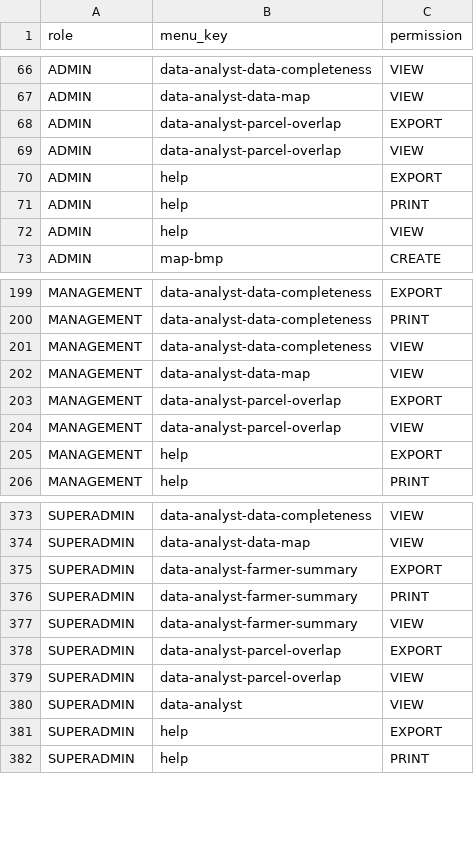
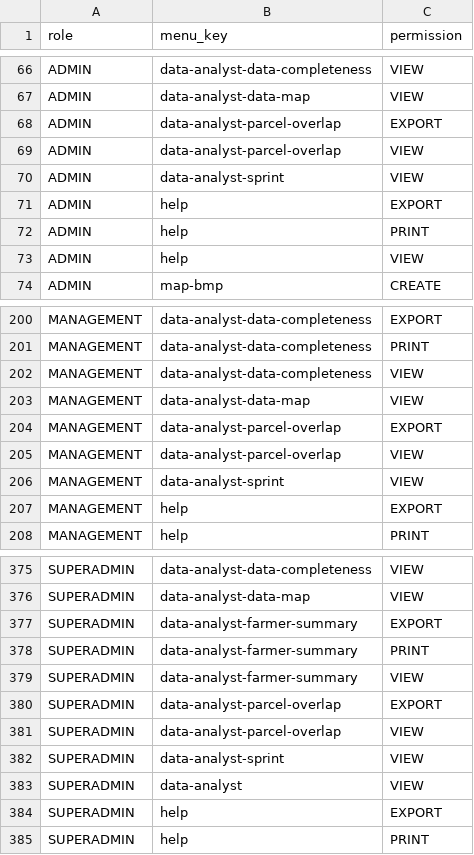
Before and after one commit to WRI-Indonesia/mis-smallholder-hub, a CSV file: prisma/seeds/data/role-permissions.csv, drawn as a sheet; only a part is shown, gaps mark what is left out; the diff names each change by its address in the sheet, - before the commit and + after, or states it on an @@ line.

```diff
--- a/prisma/seeds/data/role-permissions.csv
+++ b/prisma/seeds/data/role-permissions.csv
+row 70: ADMIN | data-analyst-sprint | VIEW
+row 206: MANAGEMENT | data-analyst-sprint | VIEW
+row 382: SUPERADMIN | data-analyst-sprint | VIEW
```
Also changed, not shown: prisma/seeds/data/menu.csv, 25 other files.
